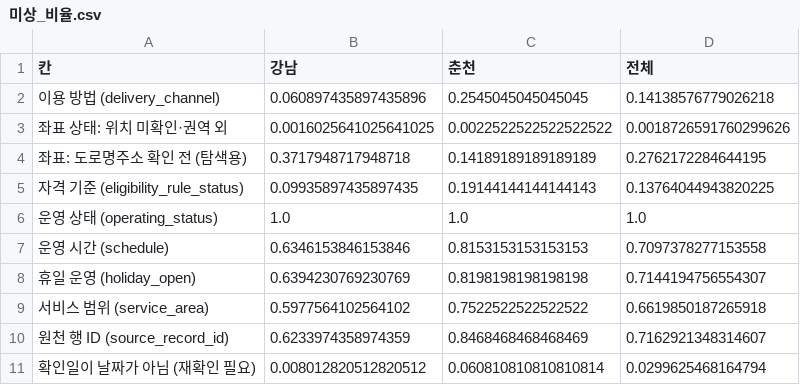
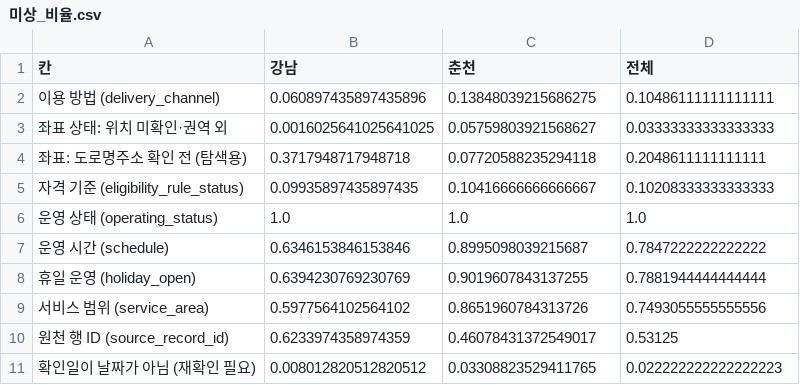
Before and after one commit to taeyeon715/BigDataContest_social-isolation-LINK-Radar, a CSV file: reports/w1_자원원장/미상_비율.csv, drawn as a sheet.

```diff
--- a/reports/w1_자원원장/미상_비율.csv
+++ b/reports/w1_자원원장/미상_비율.csv
@@ -1,11 +1,11 @@
 칸,강남,춘천,전체
-이용 방법 (delivery_channel),0.060897435897435896,0.2545045045045045,0.14138576779026218
-좌표 상태: 위치 미확인·권역 외,0.0016025641025641025,0.0022522522522522522,0.0018726591760299626
-좌표: 도로명주소 확인 전 (탐색용),0.3717948717948718,0.14189189189189189,0.2762172284644195
-자격 기준 (eligibility_rule_status),0.09935897435897435,0.19144144144144143,0.13764044943820225
+이용 방법 (delivery_channel),0.060897435897435896,0.13848039215686275,0.10486111111111111
+좌표 상태: 위치 미확인·권역 외,0.0016025641025641025,0.05759803921568627,0.03333333333333333
+좌표: 도로명주소 확인 전 (탐색용),0.3717948717948718,0.07720588235294118,0.2048611111111111
+자격 기준 (eligibility_rule_status),0.09935897435897435,0.10416666666666667,0.10208333333333333
 운영 상태 (operating_status),1.0,1.0,1.0
-운영 시간 (schedule),0.6346153846153846,0.8153153153153153,0.7097378277153558
-휴일 운영 (holiday_open),0.6394230769230769,0.8198198198198198,0.7144194756554307
-서비스 범위 (service_area),0.5977564102564102,0.7522522522522522,0.6619850187265918
-원천 행 ID (source_record_id),0.6233974358974359,0.8468468468468469,0.7162921348314607
-확인일이 날짜가 아님 (재확인 필요),0.008012820512820512,0.060810810810810814,0.0299625468164794
+운영 시간 (schedule),0.6346153846153846,0.8995098039215687,0.7847222222222222
+휴일 운영 (holiday_open),0.6394230769230769,0.9019607843137255,0.7881944444444444
+서비스 범위 (service_area),0.5977564102564102,0.8651960784313726,0.7493055555555556
+원천 행 ID (source_record_id),0.6233974358974359,0.46078431372549017,0.53125
+확인일이 날짜가 아님 (재확인 필요),0.008012820512820512,0.03308823529411765,0.022222222222222223
```
Also changed, not shown: reports/w1_자원원장/동별_접근거리.csv, reports/w1_자원원장/보강자원_구성.csv, 20 other files.
